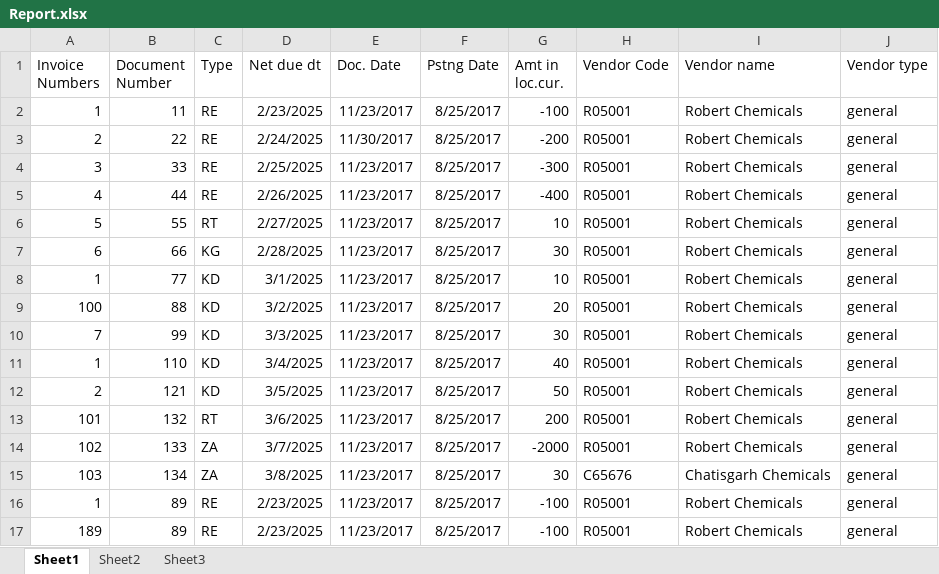
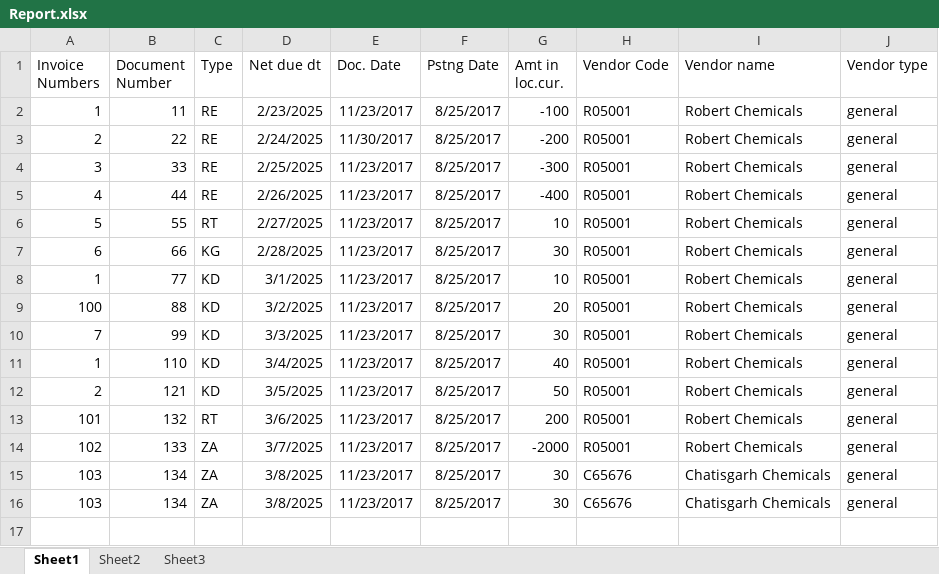
Before and after one commit to iamc1oud/VendorApp, an Excel workbook: backend/uploaded/Report.xlsx, sheet Sheet1, drawn as a sheet; values as stored, in another font and other column widths than the file's, no borders; removed rows and columns are numbered as before the commit, all else as after; the diff names each change by its address in the sheet, - before the commit and + after, or states it on an @@ line.

```diff
--- a/backend/uploaded/Report.xlsx (sheet Sheet1)
+++ b/backend/uploaded/Report.xlsx (sheet Sheet1)
-row 16: 1 | 89 | RE | 2/23/2025 | 11/23/2017 | 8/25/2017 | -100 | R05001 | Robert Chemicals | general
-row 17: 189 | 89 | RE | 2/23/2025 | 11/23/2017 | 8/25/2017 | -100 | R05001 | Robert Chemicals | general
+row 16: 103 | 134 | ZA | 3/8/2025 | 11/23/2017 | 8/25/2017 | 30 | C65676 | Chatisgarh Chemicals | general
```
Also changed, not shown: 2 other files.
